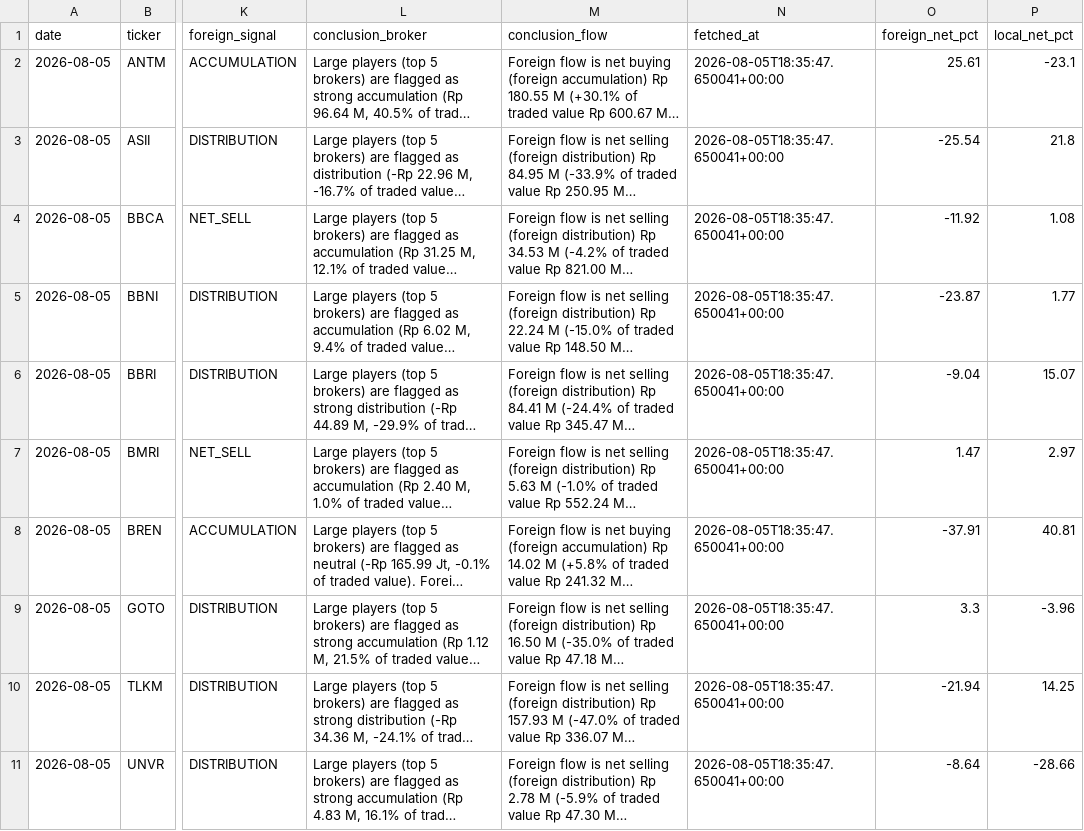
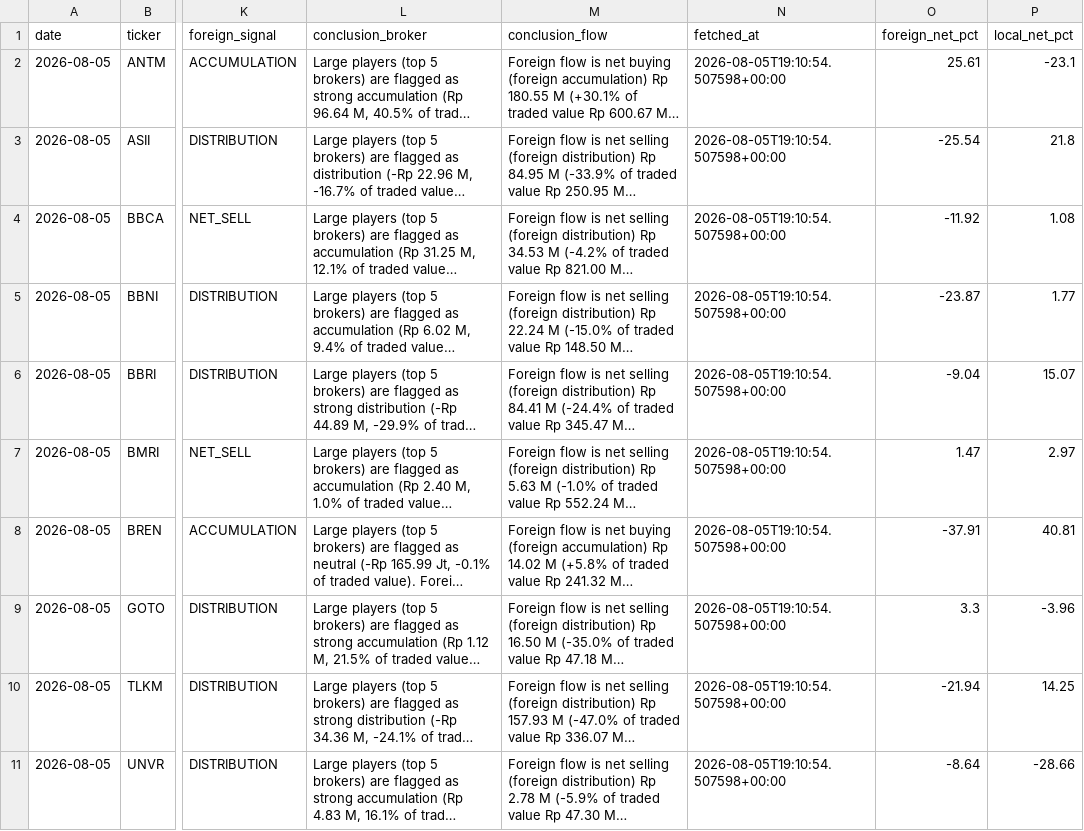
Before and after one commit to aryarifki/idx-XOXO, a CSV file: data/bi_daily_signals.csv, drawn as a sheet; only a part is shown, gaps mark what is left out; long unchanged cells end in …; the diff names each change by its address in the sheet, - before the commit and + after, or states it on an @@ line.

```diff
--- a/data/bi_daily_signals.csv
+++ b/data/bi_daily_signals.csv
-N2:N11 (fetched_at): 2026-08-05T18:35:47.650041+00:00
+N2:N11 (fetched_at): 2026-08-05T19:10:54.507598+00:00
```
Also changed, not shown: data/bi_price_metrics.csv.
